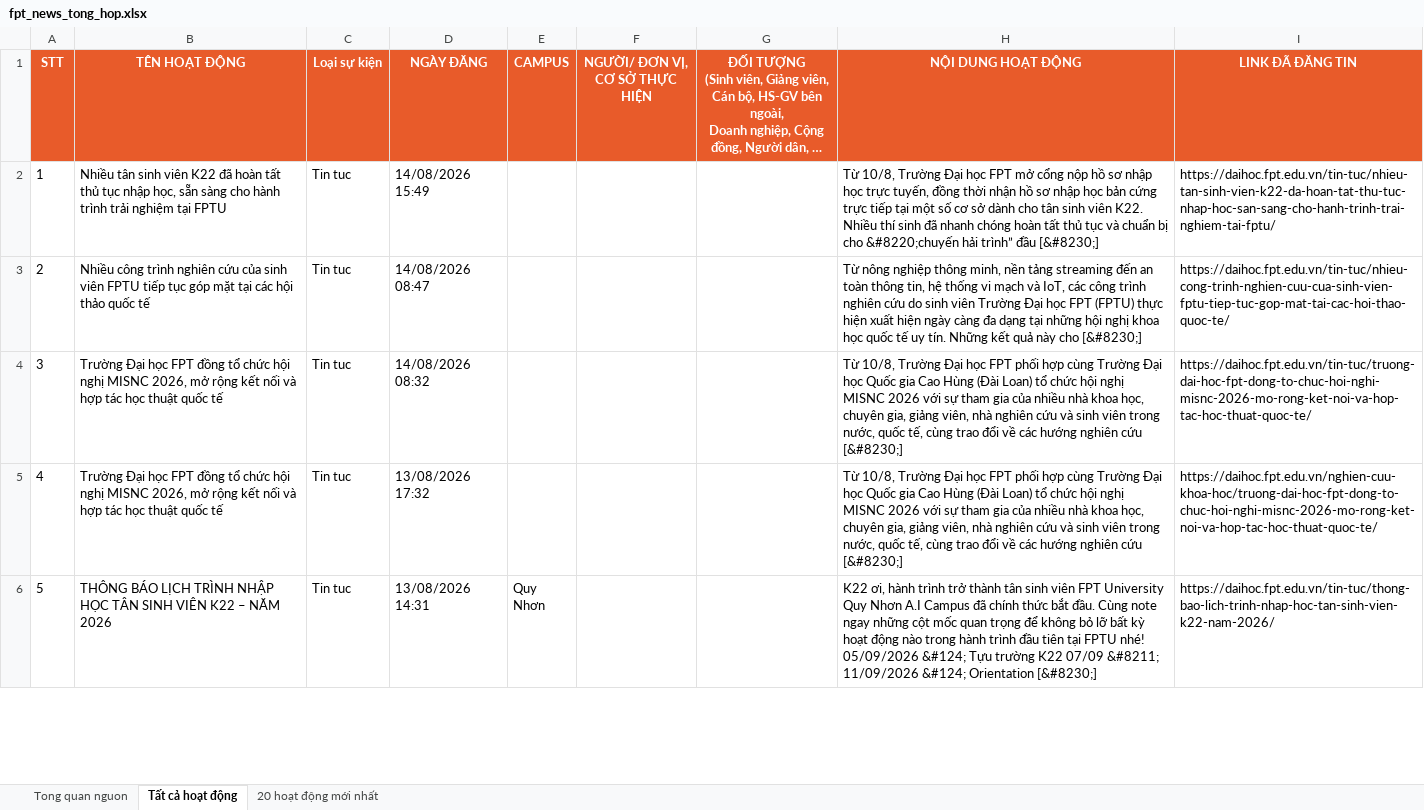
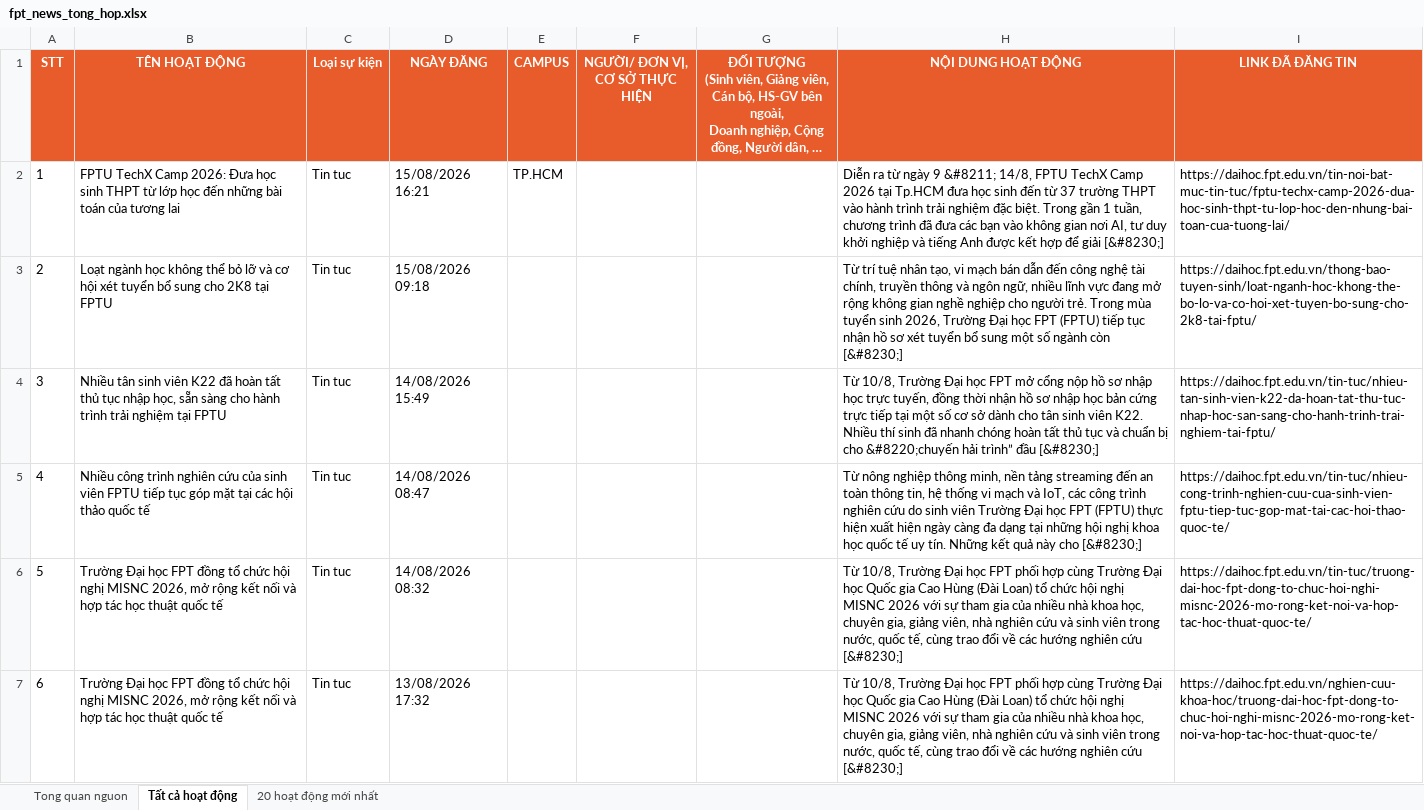
Before and after one commit to tienanh220102-boop/FacebookThing, an Excel workbook: Trang web FPT/fpt_news_tong_hop.xlsx, sheet Tất cả hoạt động, drawn as a sheet; only a part is shown; the shorter side is filled out with more unchanged rows; long unchanged cells end in …; values as stored, in another font and other column widths than the file's, no borders; addresses are those after the commit; the diff names each change by its address in the sheet, - before the commit and + after, or states it on an @@ line.

```diff
--- a/Trang web FPT/fpt_news_tong_hop.xlsx (sheet Tất cả hoạt động)
+++ b/Trang web FPT/fpt_news_tong_hop.xlsx (sheet Tất cả hoạt động)
+row 2: 1 | FPTU TechX Camp 2026: Đưa học sinh THPT từ lớp học đến những bài toán của tương lai | Tin tuc | 15/08/2026 16:21 | TP.HCM |  |  | Diễn ra từ ngày 9 &#8211; 14/8, FPTU TechX Camp 2026 tại Tp.HCM đưa học sinh đến từ 37 trường THPT vào hành trình trải nghiệm đặc biệt. Trong gần 1 tuần, chương trình đã đưa các bạn vào không gian nơi AI, tư duy khởi nghiệp và tiếng Anh được kết hợp để giải [&#8230;] | https://daihoc.fpt.edu.vn/tin-noi-bat-muc-tin-tuc/fptu-techx-camp-2026-dua-hoc-sinh-thpt-tu-lop-hoc-den-nhung-bai-toan-cua-tuong-lai/
+row 3: 2 | Loạt ngành học không thể bỏ lỡ và cơ hội xét tuyển bổ sung cho 2K8 tại FPTU | Tin tuc | 15/08/2026 09:18 |  |  |  | Từ trí tuệ nhân tạo, vi mạch bán dẫn đến công nghệ tài chính, truyền thông và ngôn ngữ, nhiều lĩnh vực đang mở rộng không gian nghề nghiệp cho người trẻ. Trong mùa tuyển sinh 2026, Trường Đại học FPT (FPTU) tiếp tục nhận hồ sơ xét tuyển bổ sung một số ngành còn [&#8230;] | https://daihoc.fpt.edu.vn/thong-bao-tuyen-sinh/loat-nganh-hoc-khong-the-bo-lo-va-co-hoi-xet-tuyen-bo-sung-cho-2k8-tai-fptu/
@@ column A (STT) renumbered from row 4 down @@
```
Also changed, not shown: sheet 20 hoạt động mới nhất, sheet Tong quan nguon, 3 other files.
